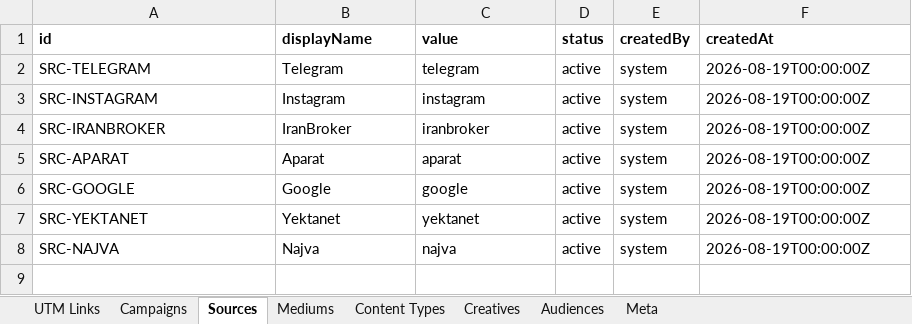
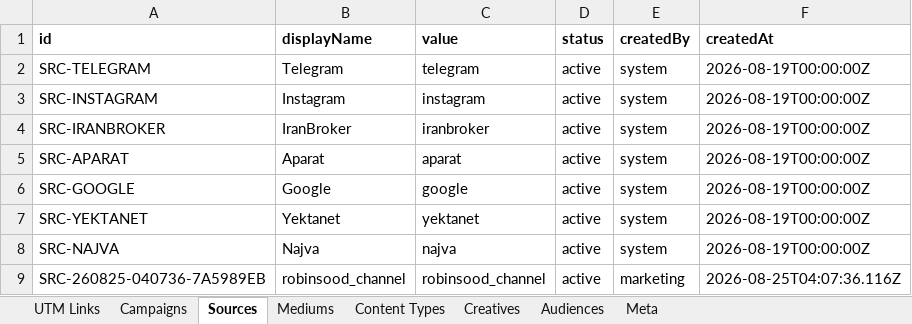
Before and after one commit to omidmoghiseh80-cell/robinsood-utm-manager1, an Excel workbook: exports/utm_history.xlsx, sheet Sources, drawn as a sheet; values as stored, in another font and other column widths than the file's, no borders; the diff names each change by its address in the sheet, - before the commit and + after, or states it on an @@ line.

```diff
--- a/exports/utm_history.xlsx (sheet Sources)
+++ b/exports/utm_history.xlsx (sheet Sources)
+row 9: SRC-260825-040736-7A5989EB | robinsood_channel | robinsood_channel | active | marketing | 2026-08-25T04:07:36.116Z
```
Also changed, not shown: sheet Meta.
